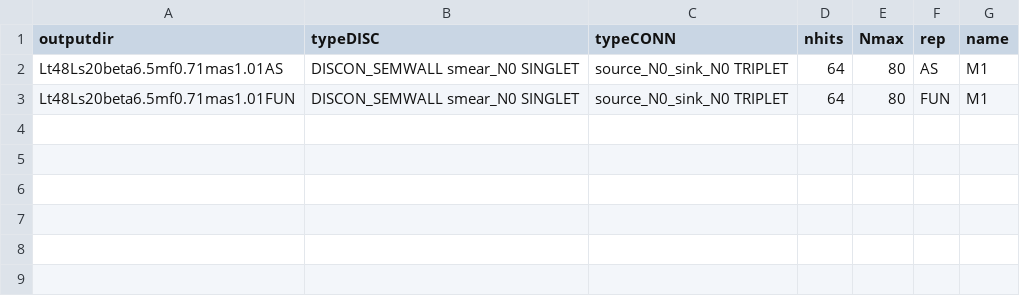
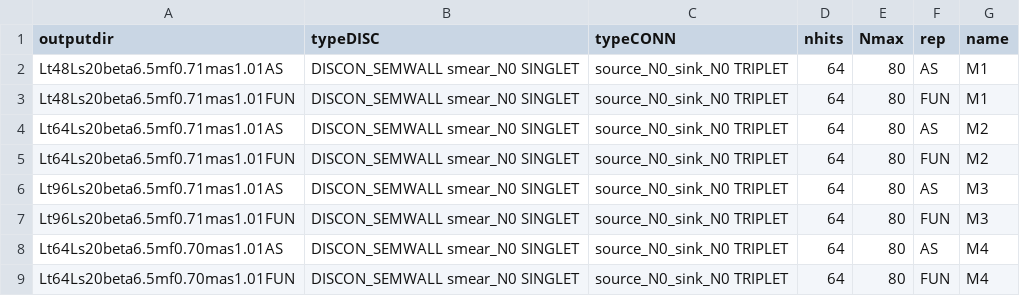
Before and after one commit to kzone-dev/MixedRepSinglets, a CSV file: input/parameters_smeared.csv, drawn as a sheet.

Commit message:
add more ensembles into analysis workflow

```diff
--- a/input/parameters_smeared.csv
+++ b/input/parameters_smeared.csv
@@ -3 +3,7 @@ Lt48Ls20beta6.5mf0.71mas1.01AS;DISCON_SEMWALL smear_N0 SINGLET;source_N0_sink_N0
 Lt48Ls20beta6.5mf0.71mas1.01FUN;DISCON_SEMWALL smear_N0 SINGLET;source_N0_sink_N0 TRIPLET;64;80;FUN;M1
+Lt64Ls20beta6.5mf0.71mas1.01AS;DISCON_SEMWALL smear_N0 SINGLET;source_N0_sink_N0 TRIPLET;64;80;AS;M2
+Lt64Ls20beta6.5mf0.71mas1.01FUN;DISCON_SEMWALL smear_N0 SINGLET;source_N0_sink_N0 TRIPLET;64;80;FUN;M2
+Lt96Ls20beta6.5mf0.71mas1.01AS;DISCON_SEMWALL smear_N0 SINGLET;source_N0_sink_N0 TRIPLET;64;80;AS;M3
+Lt96Ls20beta6.5mf0.71mas1.01FUN;DISCON_SEMWALL smear_N0 SINGLET;source_N0_sink_N0 TRIPLET;64;80;FUN;M3
+Lt64Ls20beta6.5mf0.70mas1.01AS;DISCON_SEMWALL smear_N0 SINGLET;source_N0_sink_N0 TRIPLET;64;80;AS;M4
+Lt64Ls20beta6.5mf0.70mas1.01FUN;DISCON_SEMWALL smear_N0 SINGLET;source_N0_sink_N0 TRIPLET;64;80;FUN;M4
```
